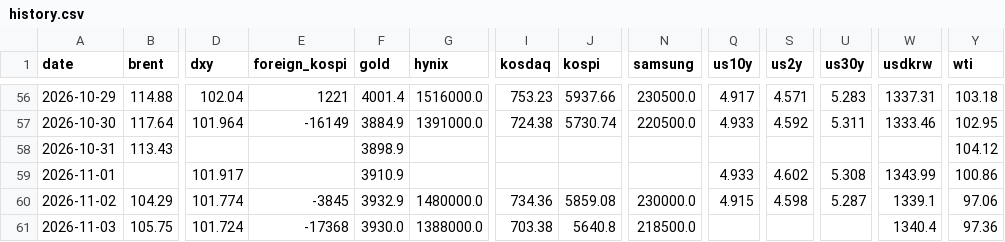
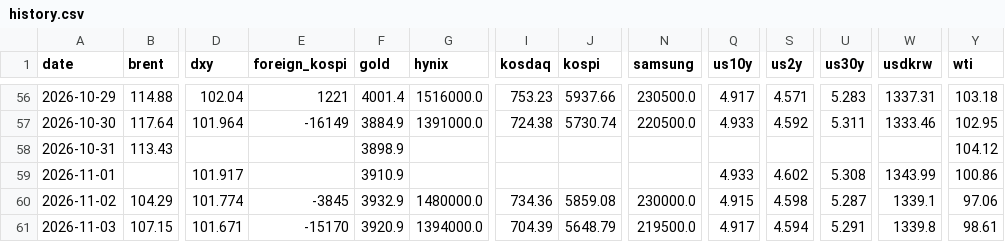
Before and after one commit to chkchp0702-spec/market-strategy-report, a CSV file: market/history.csv, drawn as a sheet; only a part is shown, gaps mark what is left out; the diff names each change by its address in the sheet, - before the commit and + after, or states it on an @@ line.

```diff
--- a/market/history.csv
+++ b/market/history.csv
-B61 (brent): 105.75
+B61 (brent): 107.15
-D61 (dxy): 101.724
+D61 (dxy): 101.671
-E61 (foreign_kospi): -17368
+E61 (foreign_kospi): -15170
-F61 (gold): 3930.0
+F61 (gold): 3920.9
-G61 (hynix): 1388000.0
+G61 (hynix): 1394000.0
-I61 (kosdaq): 703.38
+I61 (kosdaq): 704.39
-J61 (kospi): 5640.8
+J61 (kospi): 5648.79
-N61 (samsung): 218500.0
+N61 (samsung): 219500.0
-Q61 (us10y): (empty)
+Q61 (us10y): 4.917
-S61 (us2y): (empty)
+S61 (us2y): 4.594
-U61 (us30y): (empty)
+U61 (us30y): 5.291
-W61 (usdkrw): 1340.4
+W61 (usdkrw): 1339.8
-Y61 (wti): 97.36
+Y61 (wti): 98.61
```
Also changed, not shown: 13 other files.
